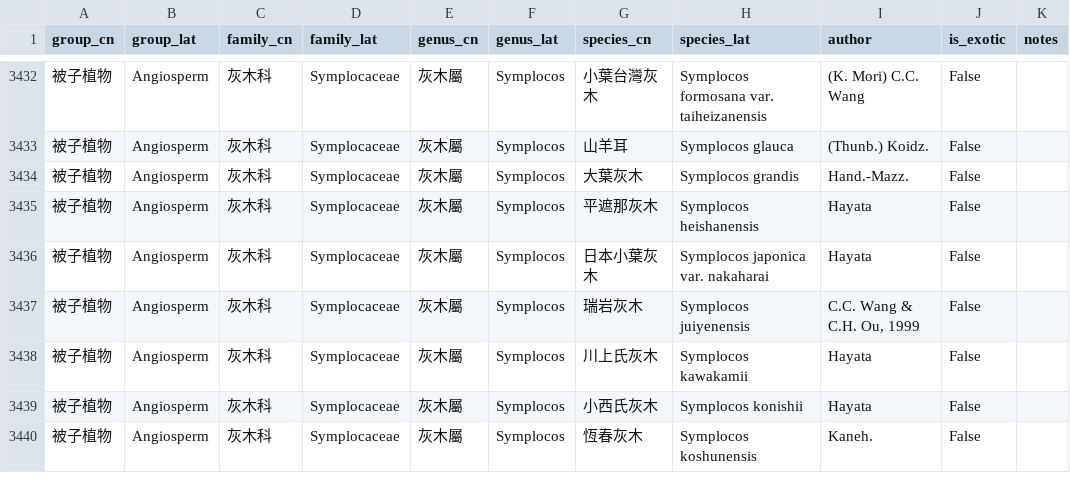
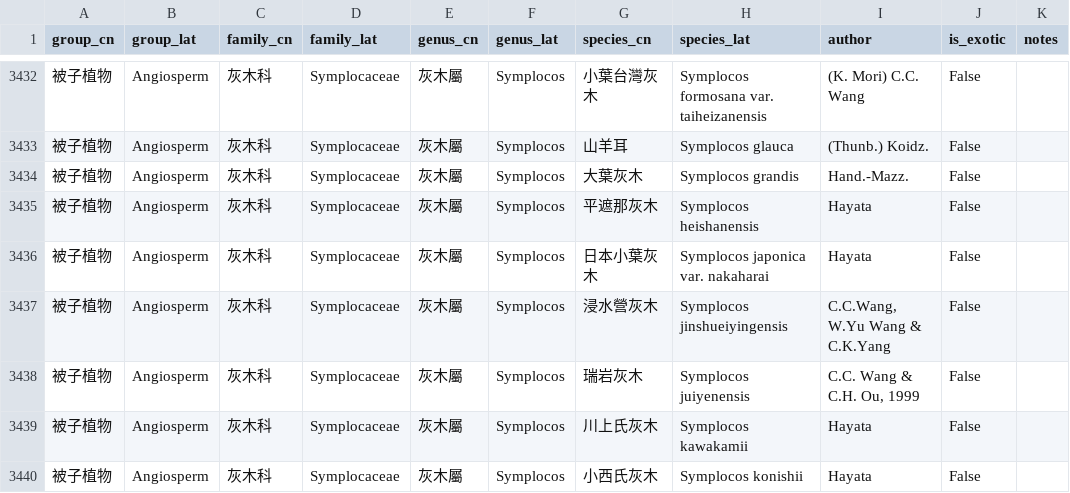
Before and after one commit to Bahamutzerox/taiwan-seed-plants, a CSV file: data/species.csv, drawn as a sheet; only a part is shown, gaps mark what is left out; the shorter side is filled out with more unchanged rows.

```diff
--- a/data/species.csv
+++ b/data/species.csv
@@ -3436,2 +3436,3 @@ group_cn,group_lat,family_cn,family_lat,genus_cn,genus_lat,species_cn,species_la
 被子植物,Angiosperm,灰木科,Symplocaceae,灰木屬,Symplocos,日本小葉灰木,Symplocos japonica var. nakaharai,Hayata,False,
+被子植物,Angiosperm,灰木科,Symplocaceae,灰木屬,Symplocos,浸水營灰木,Symplocos jinshueiyingensis,"C.C.Wang, W.Yu Wang & C.K.Yang",False,
 被子植物,Angiosperm,灰木科,Symplocaceae,灰木屬,Symplocos,瑞岩灰木,Symplocos juiyenensis,"C.C. Wang & C.H. Ou, 1999",False,
```
Also changed, not shown: data/references.csv, 1 other file.
